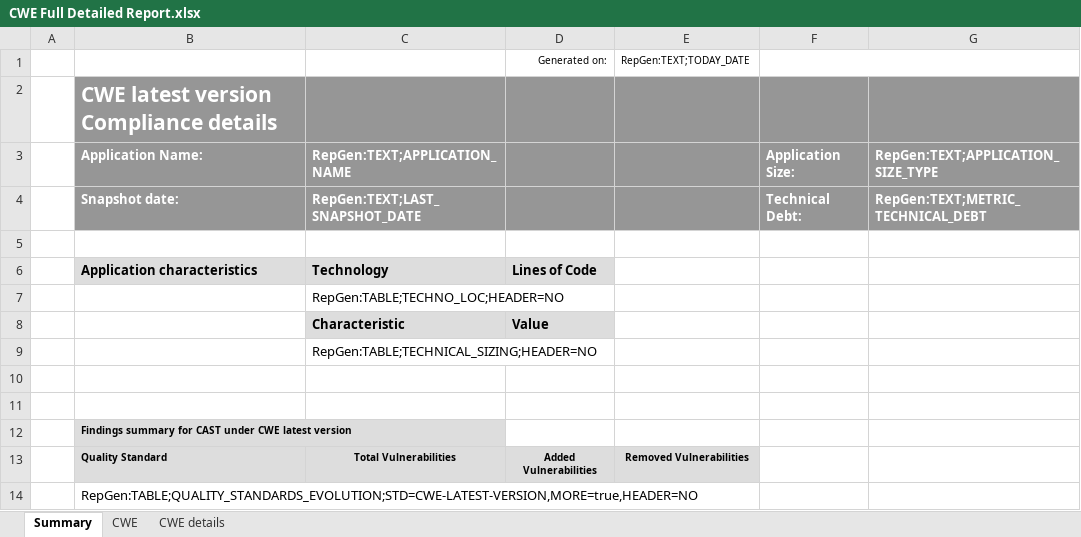
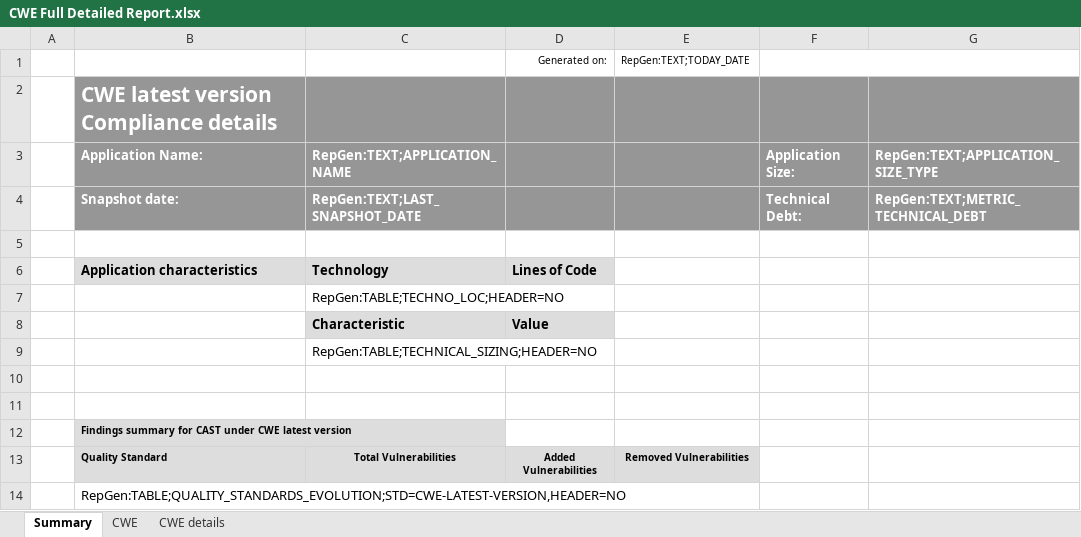
Before and after one commit to CAST-projects/CAST-ReportGenerator, an Excel workbook: CastReporting.Reporting.Core/Templates/Application/Compliance reports/CWE Full Detailed Report.xlsx, sheet Summary, drawn as a sheet; values as stored, in another font and other column widths than the file's, no borders; charts and pictures not drawn; the diff names each change by its address in the sheet, - before the commit and + after, or states it on an @@ line.

```diff
--- a/CastReporting.Reporting.Core/Templates/Application/Compliance reports/CWE Full Detailed Report.xlsx (sheet Summary)
+++ b/CastReporting.Reporting.Core/Templates/Application/Compliance reports/CWE Full Detailed Report.xlsx (sheet Summary)
-B14: RepGen:TABLE;QUALITY_STANDARDS_EVOLUTION;STD=CWE-LATEST-VERSION,MORE=true,HEADER=NO
+B14: RepGen:TABLE;QUALITY_STANDARDS_EVOLUTION;STD=CWE-LATEST-VERSION,HEADER=NO
```
Also changed, not shown: CastReporting.Reporting.Core/Templates/Application/Compliance reports/CISQ Security Full Detailed Report.xlsx, CastReporting.Reporting.Core/Templates/Application/Compliance reports/CWE (2011) Top 25 Full Detailed Report.xlsx, 2 other files.
